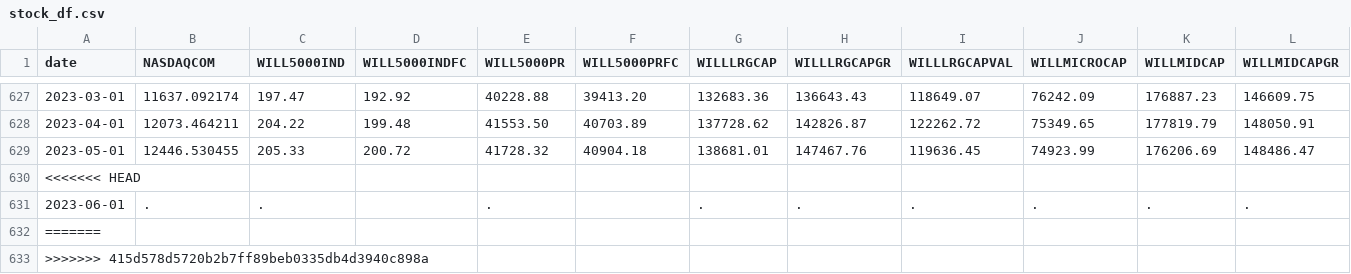
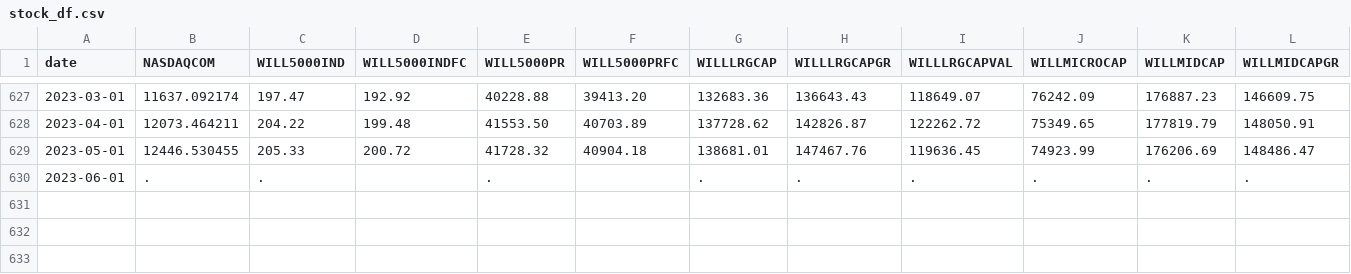
Before and after one commit to rlieu/milestoneII, a CSV file: data/stock_df.csv, drawn as a sheet; only a part is shown, gaps mark what is left out; rows hold the shown columns only; the diff names each change by its address in the sheet, - before the commit and + after, or states it on an @@ line.

```diff
--- a/data/stock_df.csv
+++ b/data/stock_df.csv
-row 630: <<<<<<< HEAD
-row 632: =======
-row 633: >>>>>>> 415d578d5720b2b7ff89beb0335db4d3940c898a
```
Also changed, not shown: 14 other files.
